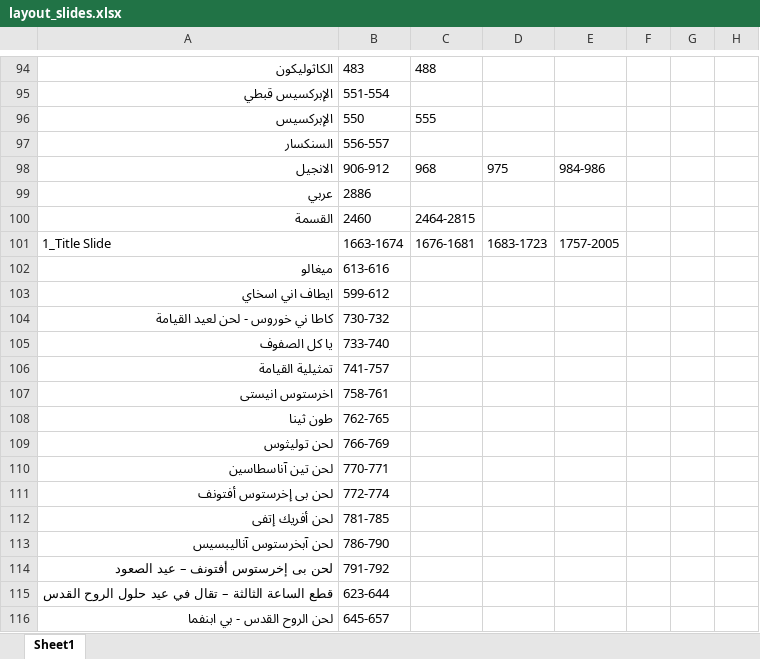
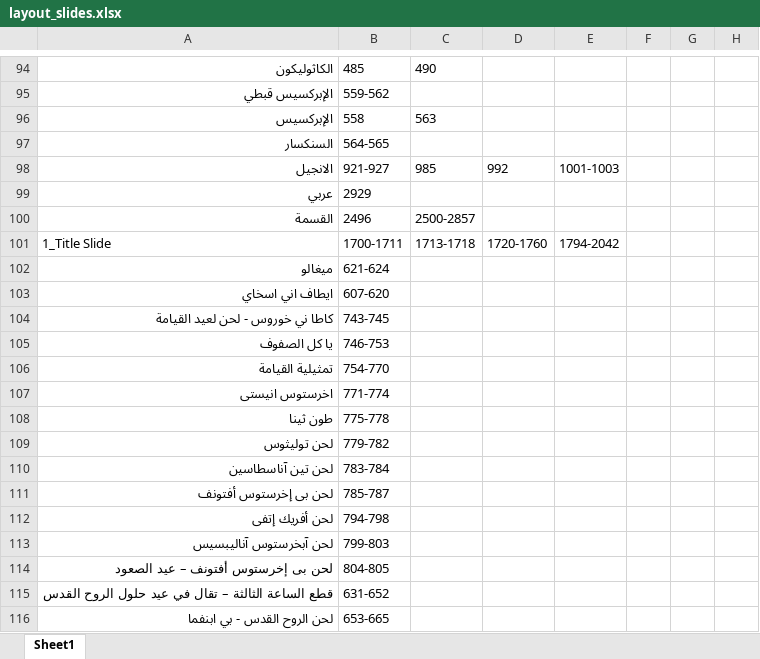
Before and after one commit to johnwassfy/St.Mary-Maadi-Liturgies, an Excel workbook: layout_slides.xlsx, sheet Sheet1, drawn as a sheet; only a part is shown, gaps mark what is left out; values as stored, in another font and other column widths than the file's, no borders; the diff covers the shown part only; the diff names each change by its address in the sheet, - before the commit and + after, or states it on an @@ line.

```diff
--- a/layout_slides.xlsx (sheet Sheet1)
+++ b/layout_slides.xlsx (sheet Sheet1)
-B94: 483
+B94: 485
-C94: 488
+C94: 490
-B95: 551-554
+B95: 559-562
-B96: 550
+B96: 558
-C96: 555
+C96: 563
-B97: 556-557
+B97: 564-565
-B98: 906-912
+B98: 921-927
-C98: 968
+C98: 985
-D98: 975
+D98: 992
-E98: 984-986
+E98: 1001-1003
-B99: 2886
+B99: 2929
-B100: 2460
+B100: 2496
-C100: 2464-2815
+C100: 2500-2857
-B101: 1663-1674
+B101: 1700-1711
-C101: 1676-1681
+C101: 1713-1718
-D101: 1683-1723
+D101: 1720-1760
-E101: 1757-2005
+E101: 1794-2042
-B102: 613-616
+B102: 621-624
-B103: 599-612
+B103: 607-620
-B104: 730-732
+B104: 743-745
-B105: 733-740
+B105: 746-753
-B106: 741-757
+B106: 754-770
-B107: 758-761
+B107: 771-774
-B108: 762-765
+B108: 775-778
-B109: 766-769
+B109: 779-782
-B110: 770-771
+B110: 783-784
-B111: 772-774
+B111: 785-787
-B112: 781-785
+B112: 794-798
-B113: 786-790
+B113: 799-803
-B114: 791-792
+B114: 804-805
-B115: 623-644
+B115: 631-652
-B116: 645-657
+B116: 653-665
```
Also changed, not shown: 2 added rows and 165 edited cells elsewhere in this sheet, Files Data.xlsx, Tables.xlsx, 7 other files.
